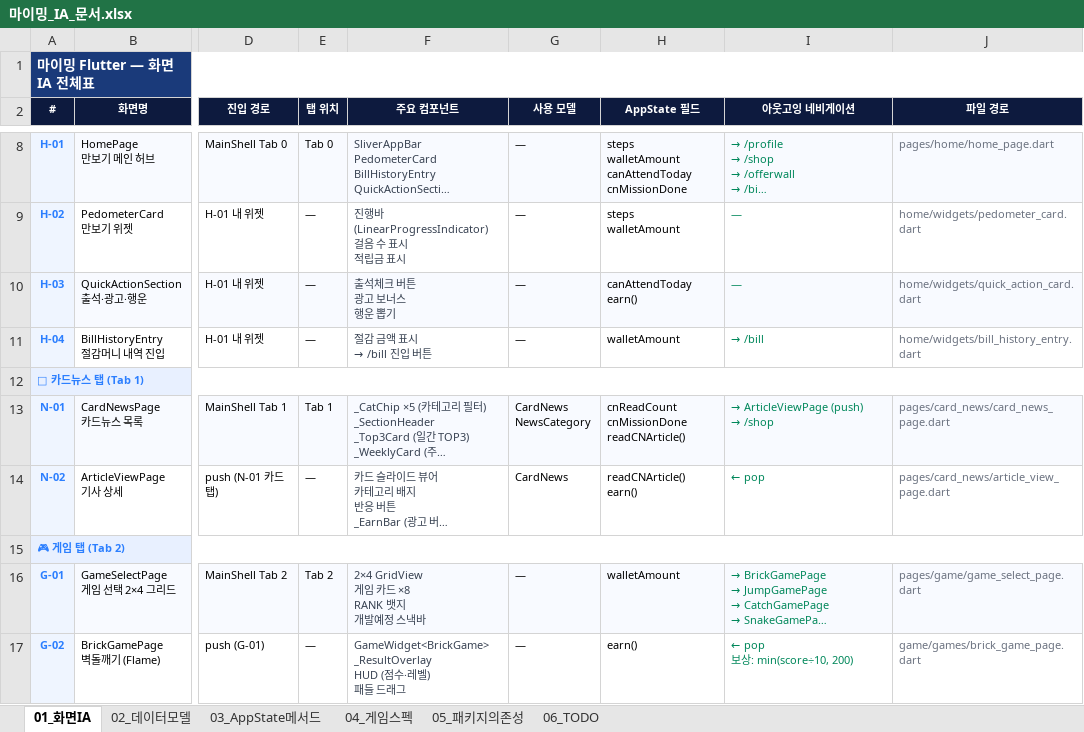
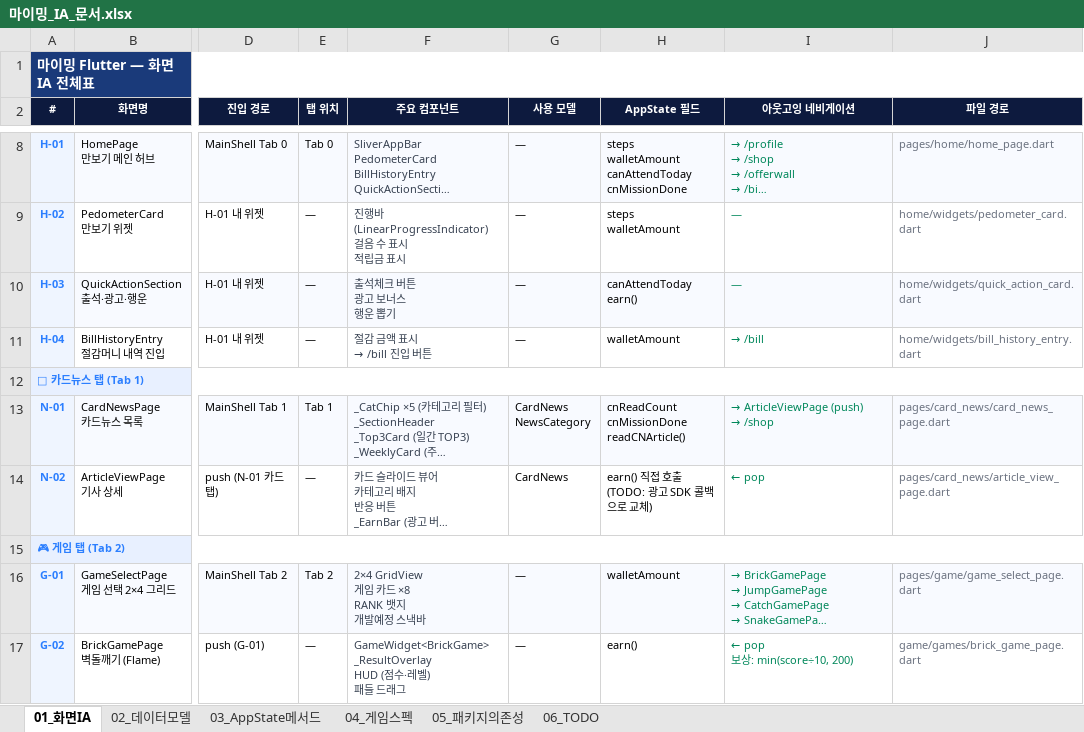
Before and after one commit to freekino2000-boop/myming-flutter, an Excel workbook: 마이밍_IA_문서.xlsx, sheet 01_화면IA, drawn as a sheet; only a part is shown, gaps mark what is left out; long unchanged cells end in …; values as stored, in another font and other column widths than the file's, no borders; ↵ is a line break in a cell; the diff names each change by its address in the sheet, - before the commit and + after, or states it on an @@ line.

```diff
--- a/마이밍_IA_문서.xlsx (sheet 01_화면IA)
+++ b/마이밍_IA_문서.xlsx (sheet 01_화면IA)
-H14 (AppState 필드): readCNArticle() ↵ earn()
+H14 (AppState 필드): earn() 직접 호출 ↵ (TODO: 광고 SDK 콜백으로 교체)
```
Also changed, not shown: sheet 02_데이터모델, sheet 03_AppState메서드, 1 other file.
